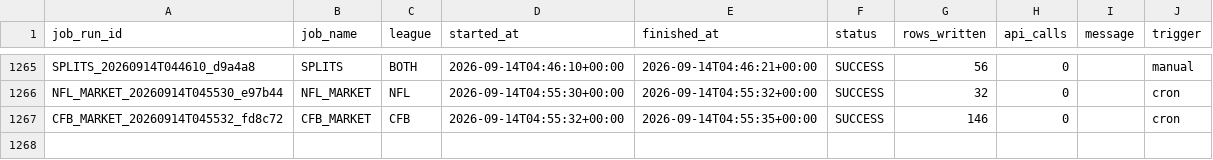
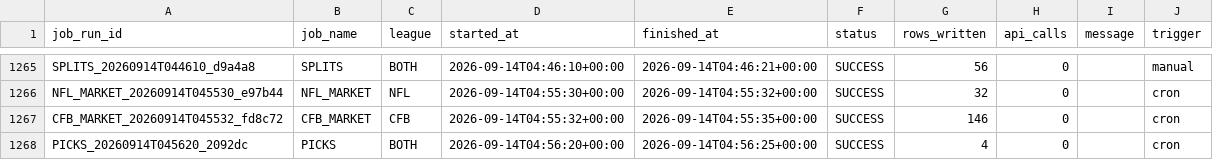
Before and after one commit to mapleleafs032/matchup-platform, a CSV file: data/tables/ops/job_log.csv, drawn as a sheet; only a part is shown, gaps mark what is left out; the diff names each change by its address in the sheet, - before the commit and + after, or states it on an @@ line.

Commit message:
data: picks 34807739997

```diff
--- a/data/tables/ops/job_log.csv
+++ b/data/tables/ops/job_log.csv
+row 1268: PICKS_20260914T045620_2092dc | PICKS | BOTH | 2026-09-14T04:56:20+00:00 | 2026-09-14T04:56:25+00:00 | SUCCESS | 4 | 0 |  | cron
```
Also changed, not shown: 5 other files.
